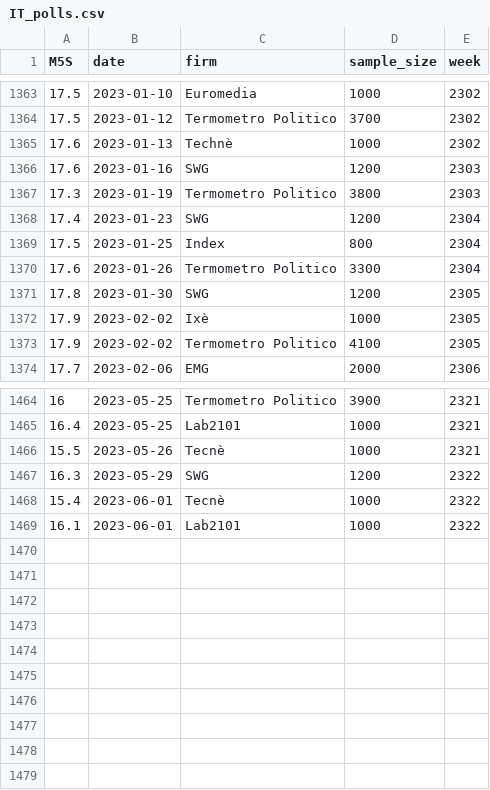
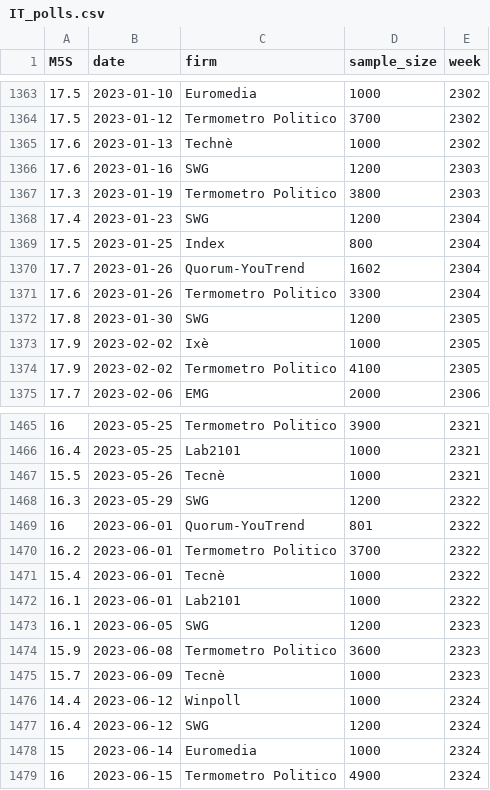
Before and after one commit to Gustaw-Kempa/Words-To-Votes, a CSV file: data/polls/IT_polls.csv, drawn as a sheet; only a part is shown, gaps mark what is left out; the diff names each change by its address in the sheet, - before the commit and + after, or states it on an @@ line.

```diff
--- a/data/polls/IT_polls.csv
+++ b/data/polls/IT_polls.csv
+row 1370: 17.7 | 2023-01-26 | Quorum-YouTrend | 1602 | 2304
+row 1469: 16 | 2023-06-01 | Quorum-YouTrend | 801 | 2322
+row 1470: 16.2 | 2023-06-01 | Termometro Politico | 3700 | 2322
+row 1473: 16.1 | 2023-06-05 | SWG | 1200 | 2323
+row 1474: 15.9 | 2023-06-08 | Termometro Politico | 3600 | 2323
+row 1475: 15.7 | 2023-06-09 | Tecnè | 1000 | 2323
+row 1476: 14.4 | 2023-06-12 | Winpoll | 1000 | 2324
+row 1477: 16.4 | 2023-06-12 | SWG | 1200 | 2324
+row 1478: 15 | 2023-06-14 | Euromedia | 1000 | 2324
+row 1479: 16 | 2023-06-15 | Termometro Politico | 4900 | 2324
```
Also changed, not shown: data/polls/DE_polls.csv, data/polls/ES_polls.csv, 4 other files.
